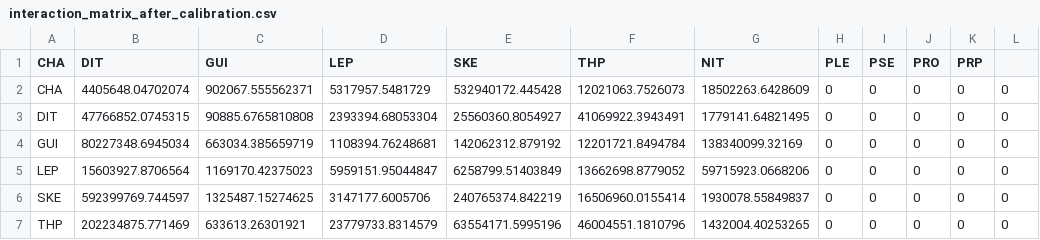
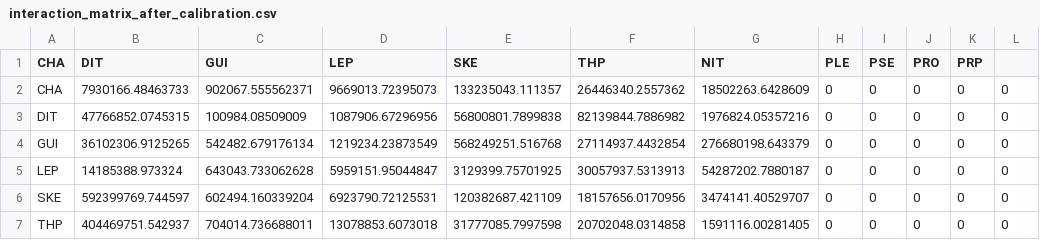
Before and after one commit to CoraliePicoche/SeedBank, a CSV file: output/modelv2.1/interaction_matrix_after_calibration.csv, drawn as a sheet; only a part is shown; the diff covers the shown part only.

```diff
--- a/output/modelv2.1/interaction_matrix_after_calibration.csv
+++ b/output/modelv2.1/interaction_matrix_after_calibration.csv
@@ -1,7 +1,7 @@
 "CHA";"DIT";"GUI";"LEP";"SKE";"THP";"NIT";"PLE";"PSE";"PRO";"PRP"
-"CHA";4405648.04702074;902067.555562371;5317957.5481729;532940172.445428;12021063.7526073;18502263.6428609;0;0;0;0;0
-"DIT";47766852.0745315;90885.6765810808;2393394.68053304;25560360.8054927;41069922.3943491;1779141.64821495;0;0;0;0;0
-"GUI";80227348.6945034;663034.385659719;1108394.76248681;142062312.879192;12201721.8494784;138340099.32169;0;0;0;0;0
-"LEP";15603927.8706564;1169170.42375023;5959151.95044847;6258799.51403849;13662698.8779052;59715923.0668206;0;0;0;0;0
-"SKE";592399769.744597;1325487.15274625;3147177.6005706;240765374.842219;16506960.0155414;1930078.55849837;0;0;0;0;0
-"THP";202234875.771469;633613.26301921;23779733.8314579;63554171.5995196;46004551.1810796;1432004.40253265;0;0;0;0;0
+"CHA";7930166.48463733;902067.555562371;9669013.72395073;133235043.111357;26446340.2557362;18502263.6428609;0;0;0;0;0
+"DIT";47766852.0745315;100984.08509009;1087906.67296956;56800801.7899838;82139844.7886982;1976824.05357216;0;0;0;0;0
+"GUI";36102306.9125265;542482.679176134;1219234.23873549;568249251.516768;27114937.4432854;276680198.643379;0;0;0;0;0
+"LEP";14185388.973324;643043.733062628;5959151.95044847;3129399.75701925;30057937.5313913;54287202.7880187;0;0;0;0;0
+"SKE";592399769.744597;602494.160339204;6923790.72125531;120382687.421109;18157656.0170956;3474141.40529707;0;0;0;0;0
+"THP";404469751.542937;704014.736688011;13078853.6073018;31777085.7997598;20702048.0314858;1591116.00281405;0;0;0;0;0
```
Also changed, not shown: 10 edited cells elsewhere in this file, output/modelv1.1/list_statistics_calibration.csv, output/modelv2.1/list_statistics_calibration.csv, 33 other files.
